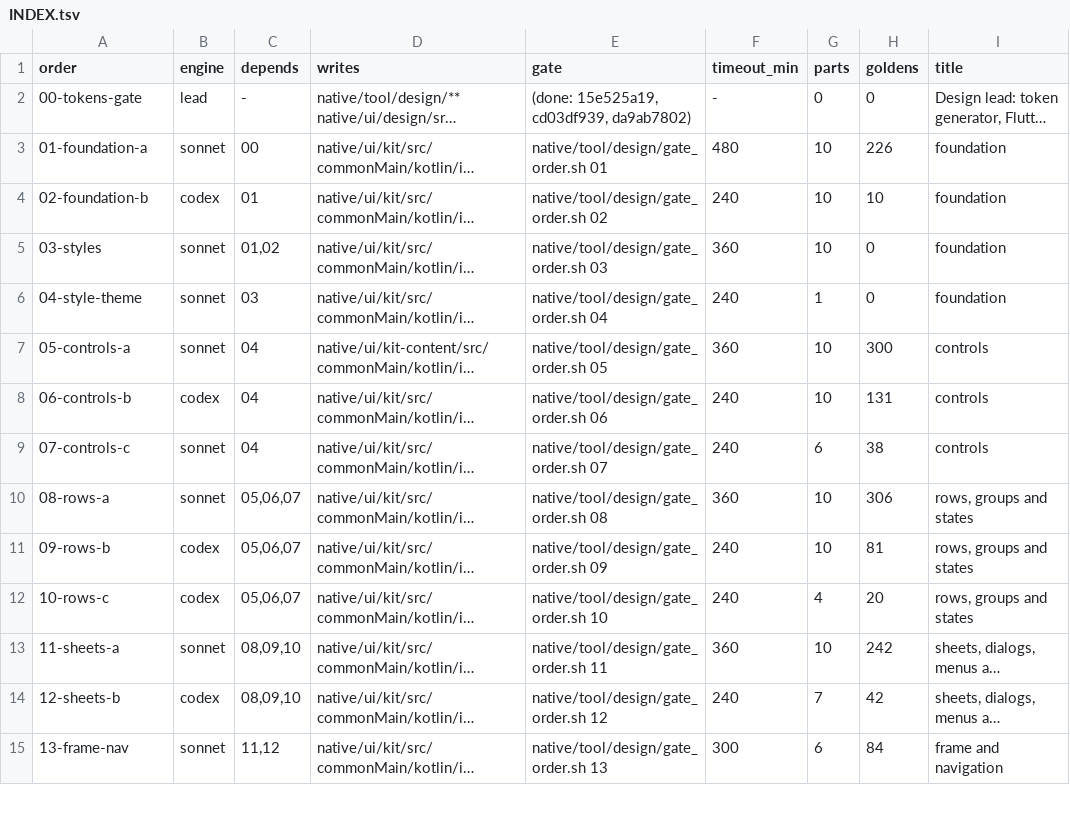
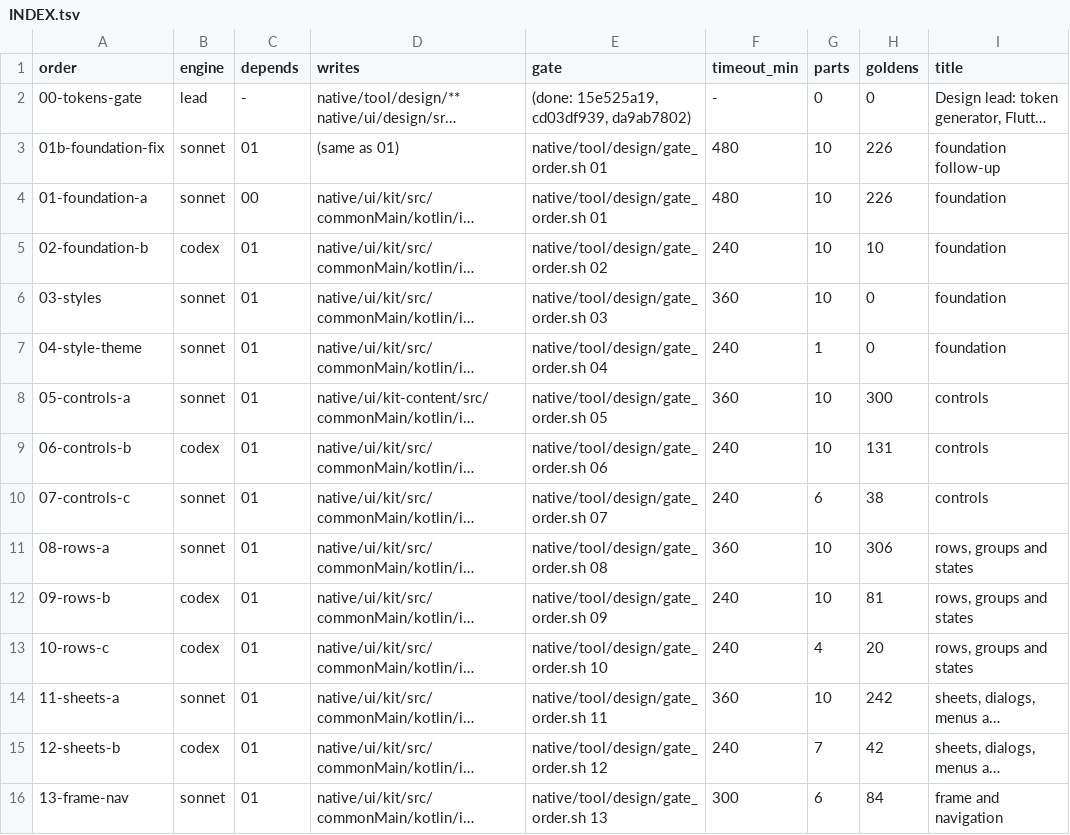
Before and after one commit to Eslamasabry/opencode-mobile-next, a TSV file: docs/design/native-ui-rebuild/orders/INDEX.tsv, drawn as a sheet; only a part is shown; long unchanged cells end in …; addresses are those after the commit; the diff covers the shown part only; the diff names each change by its address in the sheet, - before the commit and + after, or states it on an @@ line.

```diff
--- a/docs/design/native-ui-rebuild/orders/INDEX.tsv
+++ b/docs/design/native-ui-rebuild/orders/INDEX.tsv
+row 3: 01b-foundation-fix | sonnet | 01 | (same as 01) | native/tool/design/gate_order.sh 01 | 480 | 10 | 226 | foundation follow-up
-C6 (depends): 01,02
+C6 (depends): 01
-C7 (depends): 03
+C7 (depends): 01
-C8:C10 (depends): 04
+C8:C10 (depends): 01
-C11:C13 (depends): 05,06,07
+C11:C13 (depends): 01
-C14:C15 (depends): 08,09,10
+C14:C15 (depends): 01
-C16 (depends): 11,12
+C16 (depends): 01
```
Also changed, not shown: 19 edited cells elsewhere in this file, 31 other files.
